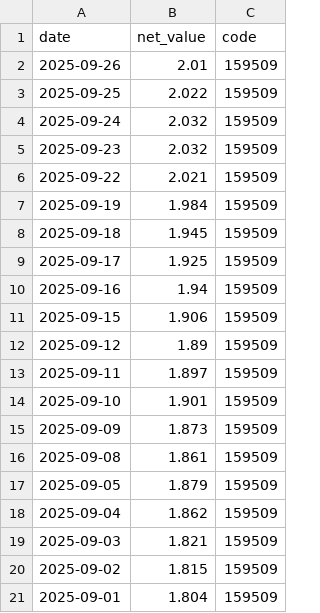
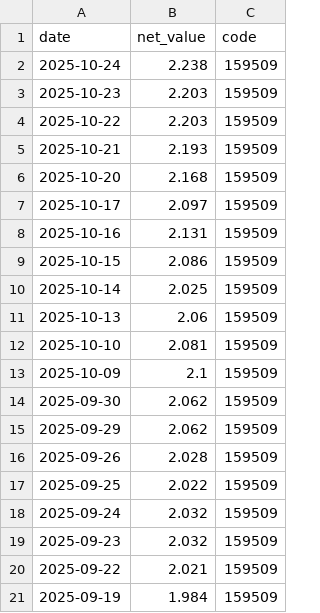
Before and after one commit to mynameissuwei/etf, a CSV file: data/159509_data.csv, drawn as a sheet; only a part is shown; the shorter side is filled out with more unchanged rows; the diff covers the shown part only.

```diff
--- a/data/159509_data.csv
+++ b/data/159509_data.csv
@@ -1,3 +1,17 @@
 date,net_value,code
-2025-09-26,2.01,159509
+2025-10-24,2.238,159509
+2025-10-23,2.203,159509
+2025-10-22,2.203,159509
+2025-10-21,2.193,159509
+2025-10-20,2.168,159509
+2025-10-17,2.097,159509
+2025-10-16,2.131,159509
+2025-10-15,2.086,159509
+2025-10-14,2.025,159509
+2025-10-13,2.06,159509
+2025-10-10,2.081,159509
+2025-10-09,2.1,159509
+2025-09-30,2.062,159509
+2025-09-29,2.062,159509
+2025-09-26,2.028,159509
 2025-09-25,2.022,159509
```
Also changed, not shown: 14 removed rows elsewhere in this file, data/161116_data.csv, data/513500_data.csv, 3 other files.
